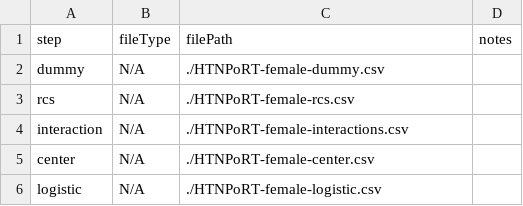
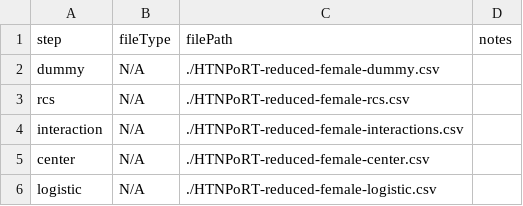
Before and after one commit to Big-Life-Lab/htnport, a CSV file: output/reduced-models/logistic-model-export/female-reduced/HTNPoRT-reduced-female-model-steps.csv, drawn as a sheet.

Commit message:
Added full model variable and variable-details; fixed reduced model csv filePaths

```diff
--- a/output/reduced-models/logistic-model-export/female-reduced/HTNPoRT-reduced-female-model-steps.csv
+++ b/output/reduced-models/logistic-model-export/female-reduced/HTNPoRT-reduced-female-model-steps.csv
@@ -1,6 +1,6 @@
 step,fileType,filePath,notes
-dummy,N/A,./HTNPoRT-female-dummy.csv,
-rcs,N/A,./HTNPoRT-female-rcs.csv,
-interaction,N/A,./HTNPoRT-female-interactions.csv,
-center,N/A,./HTNPoRT-female-center.csv,
-logistic,N/A,./HTNPoRT-female-logistic.csv,
+dummy,N/A,./HTNPoRT-reduced-female-dummy.csv,
+rcs,N/A,./HTNPoRT-reduced-female-rcs.csv,
+interaction,N/A,./HTNPoRT-reduced-female-interactions.csv,
+center,N/A,./HTNPoRT-reduced-female-center.csv,
+logistic,N/A,./HTNPoRT-reduced-female-logistic.csv,
```
Also changed, not shown: output/reduced-models/logistic-model-export/male-reduced/HTNPoRT-reduced-male-model-steps.csv, 6 other files.
